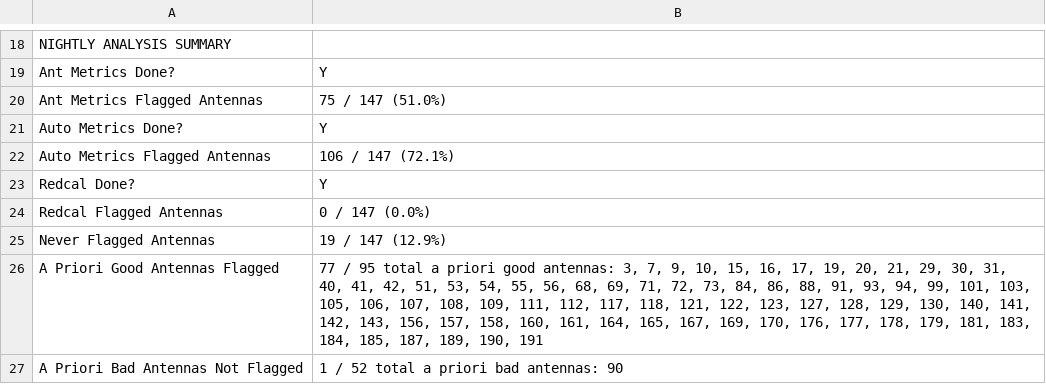
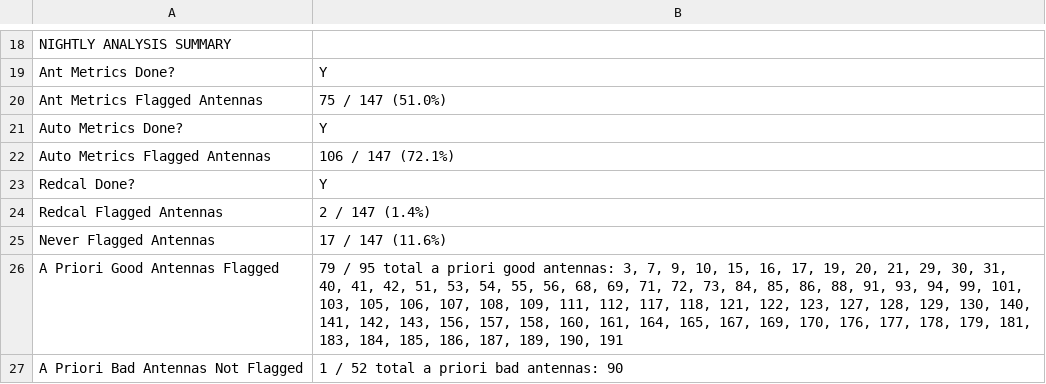
Before and after one commit to HERA-Team/H6C_Notebooks, a CSV file: _rtp_summary_/array_health_table_2459825.csv, drawn as a sheet; only a part is shown, gaps mark what is left out.

```diff
--- a/_rtp_summary_/array_health_table_2459825.csv
+++ b/_rtp_summary_/array_health_table_2459825.csv
@@ -23,5 +23,5 @@ Auto Metrics Flagged Antennas,106 / 147 (72.1%)
 Redcal Done?,Y
-Redcal Flagged Antennas,0 / 147 (0.0%)
-Never Flagged Antennas,19 / 147 (12.9%)
-A Priori Good Antennas Flagged,"77 / 95 total a priori good antennas: 3, 7, 9, 10, 15, 16, 17, 19, 20, 21, 29, 30, 31, 40, 41, 42, 51, 53, 54, 55, 56, 68, 69, 71, 72, 73, 84, 86, 88, 91, 93, 94, 99, 101, 103, 105, 106, 107, 108, 109, 111, 112, 117, 118, 121, 122, 123, 127, 128, 129, 130, 140, 141, 142, 143, 156, 157, 158, 160, 161, 164, 165, 167, 169, 170, 176, 177, 178, 179, 181, 183, 184, 185, 187, 189, 190, 191"
+Redcal Flagged Antennas,2 / 147 (1.4%)
+Never Flagged Antennas,17 / 147 (11.6%)
+A Priori Good Antennas Flagged,"79 / 95 total a priori good antennas: 3, 7, 9, 10, 15, 16, 17, 19, 20, 21, 29, 30, 31, 40, 41, 42, 51, 53, 54, 55, 56, 68, 69, 71, 72, 73, 84, 85, 86, 88, 91, 93, 94, 99, 101, 103, 105, 106, 107, 108, 109, 111, 112, 117, 118, 121, 122, 123, 127, 128, 129, 130, 140, 141, 142, 143, 156, 157, 158, 160, 161, 164, 165, 167, 169, 170, 176, 177, 178, 179, 181, 183, 184, 185, 186, 187, 189, 190, 191"
 A Priori Bad Antennas Not Flagged,1 / 52 total a priori bad antennas: 90
```
Also changed, not shown: _rtp_summary_/rtp_summary_table_2459825.csv, 1 other file.
